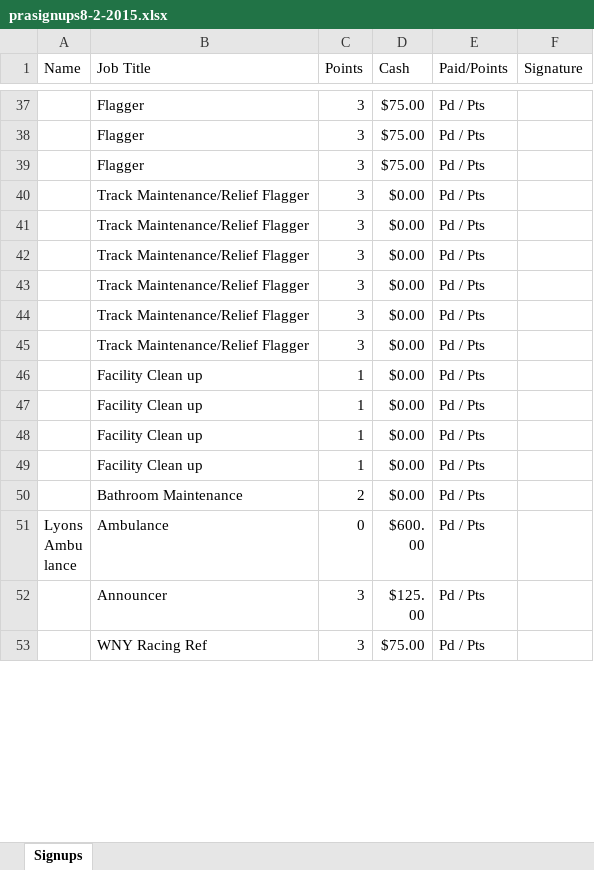
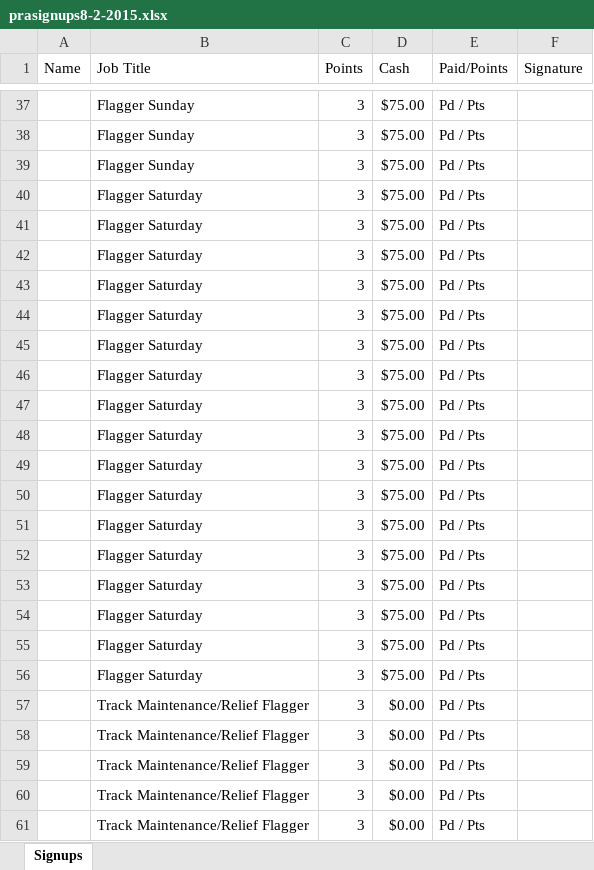
Before and after one commit to adelimon/praworkmanager, an Excel workbook: server/prasignups8-2-2015.xlsx, sheet Signups, drawn as a sheet; only a part is shown, gaps mark what is left out; the shorter side is filled out with more unchanged rows; values as stored, in another font and other column widths than the file's, no cell formats; the diff covers the shown part only; the diff names each change by its address in the sheet, - before the commit and + after, or states it on an @@ line.

```diff
--- a/server/prasignups8-2-2015.xlsx (sheet Signups)
+++ b/server/prasignups8-2-2015.xlsx (sheet Signups)
-B37:B39 (Job Title): Flagger
+B37:B39 (Job Title): Flagger Sunday
+row 40:  | Flagger Saturday | 3 | $75.00 | Pd / Pts
+row 41:  | Flagger Saturday | 3 | $75.00 | Pd / Pts
+row 42:  | Flagger Saturday | 3 | $75.00 | Pd / Pts
+row 43:  | Flagger Saturday | 3 | $75.00 | Pd / Pts
+row 44:  | Flagger Saturday | 3 | $75.00 | Pd / Pts
+row 45:  | Flagger Saturday | 3 | $75.00 | Pd / Pts
+row 46:  | Flagger Saturday | 3 | $75.00 | Pd / Pts
+row 47:  | Flagger Saturday | 3 | $75.00 | Pd / Pts
+row 48:  | Flagger Saturday | 3 | $75.00 | Pd / Pts
+row 49:  | Flagger Saturday | 3 | $75.00 | Pd / Pts
+row 50:  | Flagger Saturday | 3 | $75.00 | Pd / Pts
+row 51:  | Flagger Saturday | 3 | $75.00 | Pd / Pts
+row 52:  | Flagger Saturday | 3 | $75.00 | Pd / Pts
+row 53:  | Flagger Saturday | 3 | $75.00 | Pd / Pts
+row 54:  | Flagger Saturday | 3 | $75.00 | Pd / Pts
+row 55:  | Flagger Saturday | 3 | $75.00 | Pd / Pts
+row 56:  | Flagger Saturday | 3 | $75.00 | Pd / Pts
```
Also changed, not shown: 6 added rows, 1 removed row and 26 edited cells elsewhere in this sheet, cell formats, hidden cells, 2 other files.
